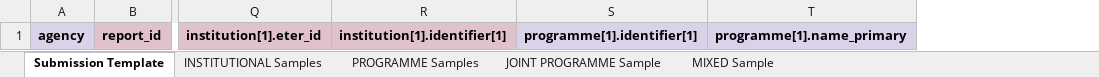
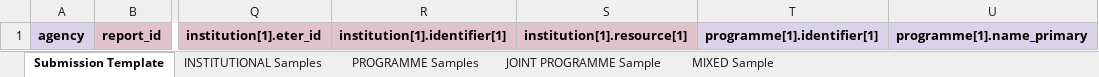
Before and after one commit to EQAR/deqar-docs, an Excel workbook: docs/files/SubmissionTemplate.xlsx, sheet Submission Template, drawn as a sheet; only a part is shown, gaps mark what is left out; values as stored, in another font and other column widths than the file's, no borders; the diff names each change by its address in the sheet, - before the commit and + after, or states it on an @@ line.

Commit message:
explain identifier resource; add to CSV templates

```diff
--- a/docs/files/SubmissionTemplate.xlsx (sheet Submission Template)
+++ b/docs/files/SubmissionTemplate.xlsx (sheet Submission Template)
+column S, row 1: institution[1].resource[1]
```
Also changed, not shown: 4 other files.
